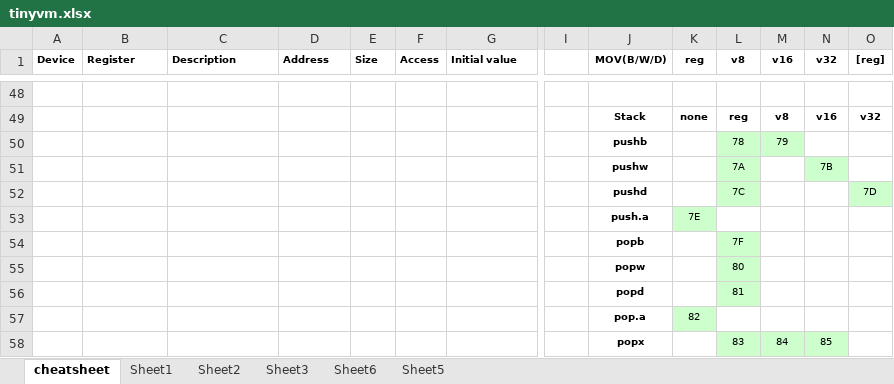
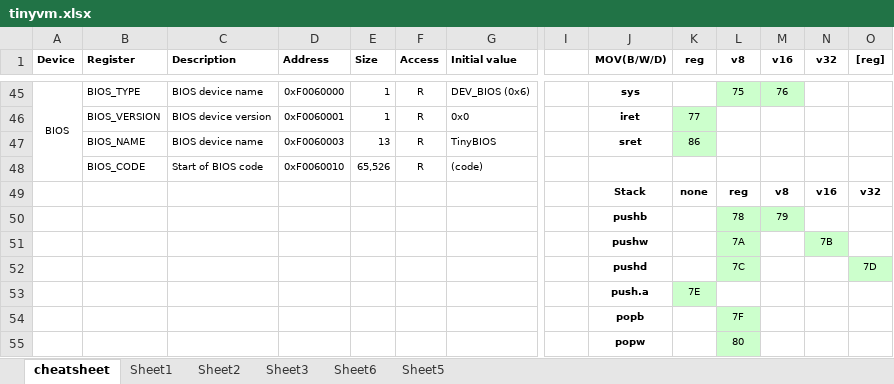
Before and after one commit to andrenho/luisa, an Excel workbook: doc/tinyvm.xlsx, sheet cheatsheet, drawn as a sheet; only a part is shown, gaps mark what is left out; the shorter side is filled out with more unchanged rows; values as stored, in another font and other column widths than the file's, no borders; addresses are those after the commit; rows hold the shown columns only; the diff covers the shown part only; the diff names each change by its address in the sheet, - before the commit and + after, or states it on an @@ line.

```diff
--- a/doc/tinyvm.xlsx (sheet cheatsheet)
+++ b/doc/tinyvm.xlsx (sheet cheatsheet)
-row 45: (empty)
+row 45: BIOS | BIOS_TYPE | BIOS device name | 0xF0060000 | 1 | R | DEV_BIOS (0x6) |  | sys |  | 75 | 76
+A45:A48 merged
-L45:M45 fill: none
+L45:M45 fill: #CCFFCC
+row 46:  | BIOS_VERSION | BIOS device version | 0xF0060001 | 1 | R | 0x0 |  | iret | 77
+row 47:  | BIOS_NAME | BIOS device name | 0xF0060003 | 13 | R | TinyBIOS |  | sret | 86
+row 48:  | BIOS_CODE | Start of BIOS code | 0xF0060010 | 65,526 | R | (code)
```
Also changed, not shown: 3 removed rows, 3 edited cells and cell formats elsewhere in this sheet.
